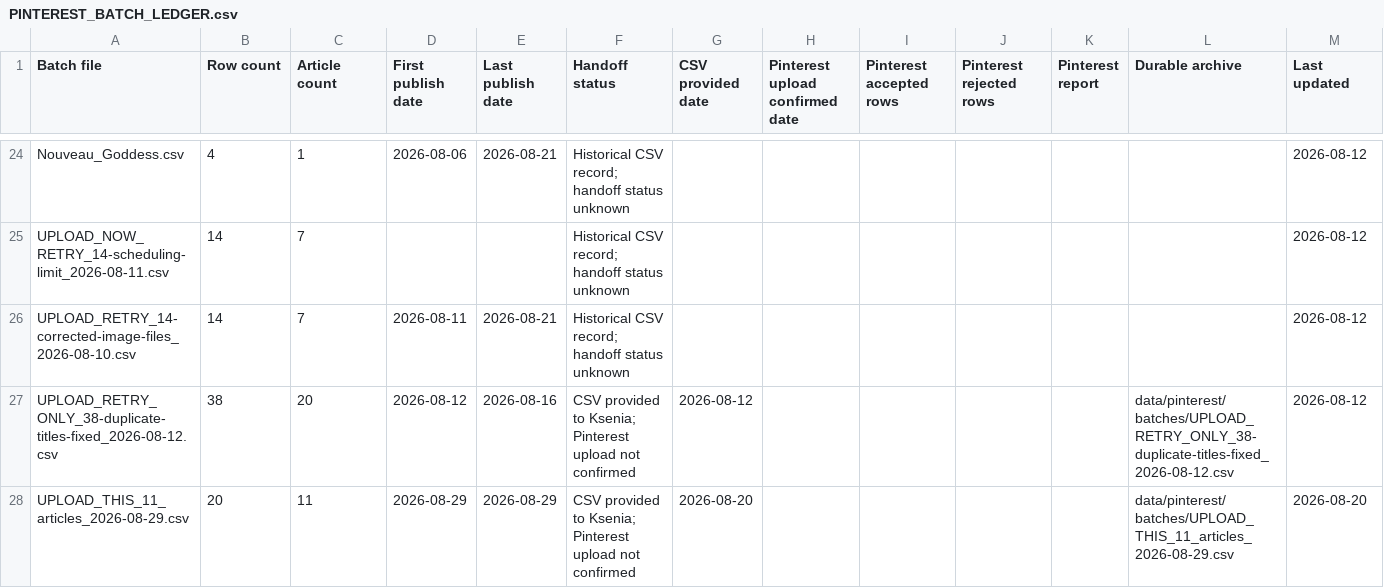
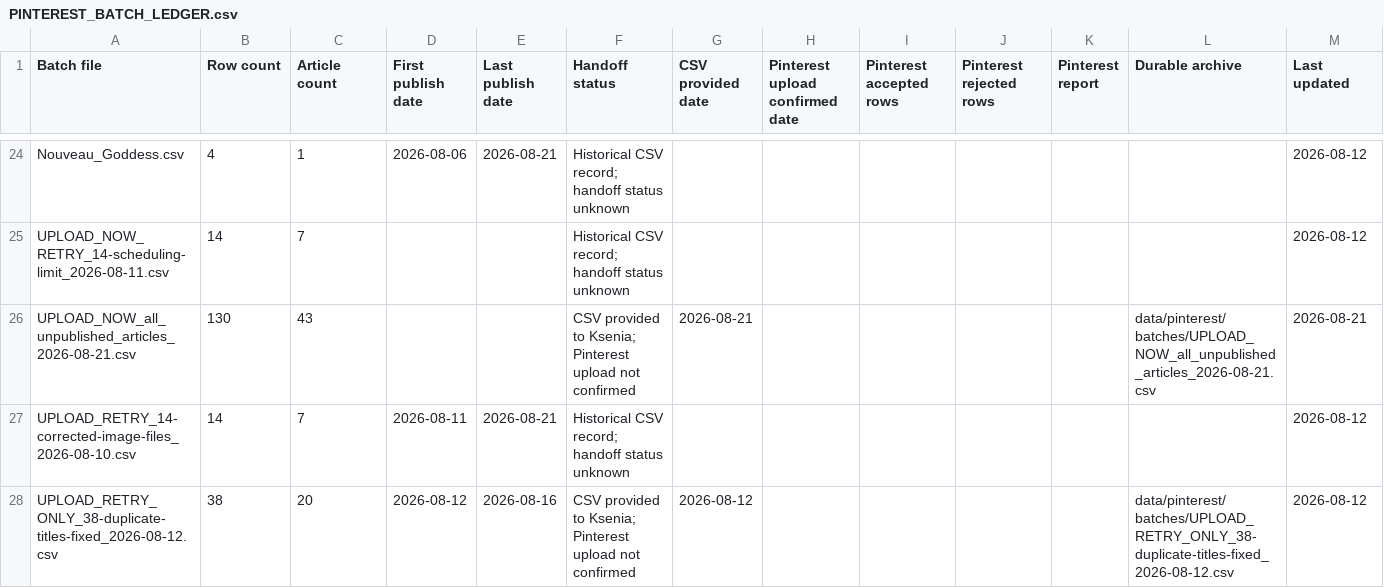
Before and after one commit to sentimentalicaetsy-spec/sentimentalica-site, a CSV file: data/pinterest/PINTEREST_BATCH_LEDGER.csv, drawn as a sheet; only a part is shown, gaps mark what is left out; the shorter side is filled out with more unchanged rows; rows hold the shown columns only; the diff names each change by its address in the sheet, - before the commit and + after, or states it on an @@ line.

Commit message:
Provide Pinterest CSV for all unrecorded article images

```diff
--- a/data/pinterest/PINTEREST_BATCH_LEDGER.csv
+++ b/data/pinterest/PINTEREST_BATCH_LEDGER.csv
+row 26: UPLOAD_NOW_all_unpublished_articles_2026-08-21.csv | 130 | 43 |  |  | CSV provided to Ksenia; Pinterest upload not confirmed | 2026-08-21 |  |  |  |  | data/pinterest/batches/UPLOAD_NOW_all_unpublished_articles_2026-08-21.csv | 2026-08-21
```
Also changed, not shown: 3 other files.
